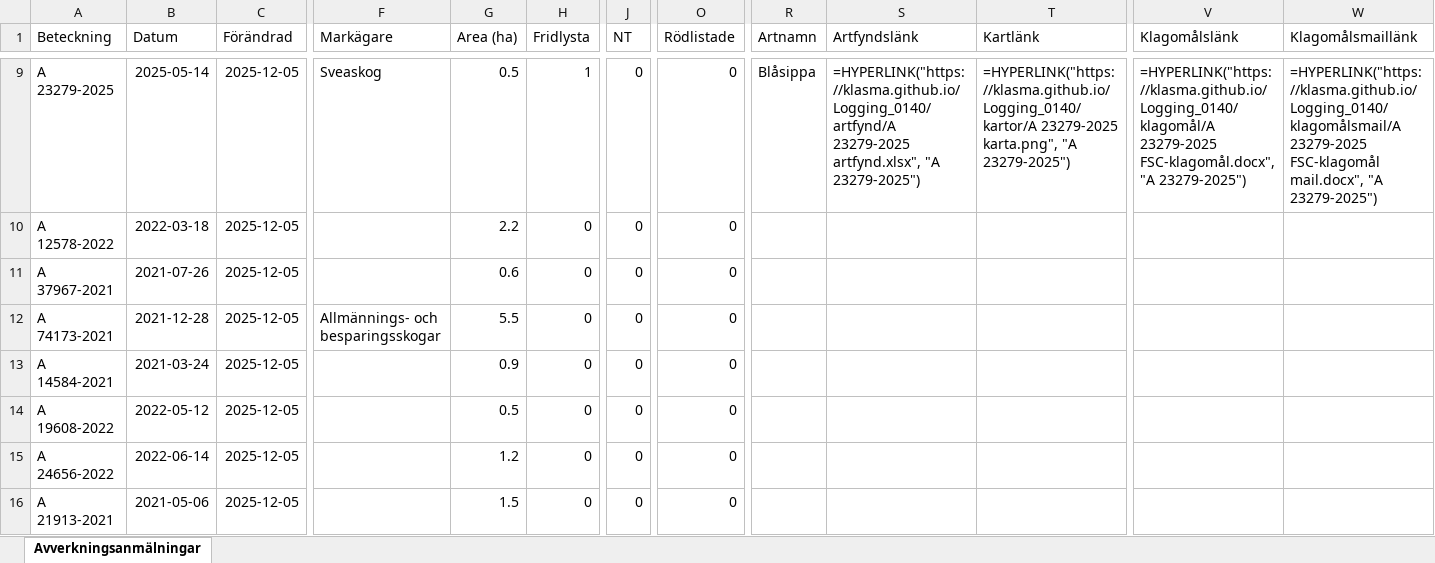
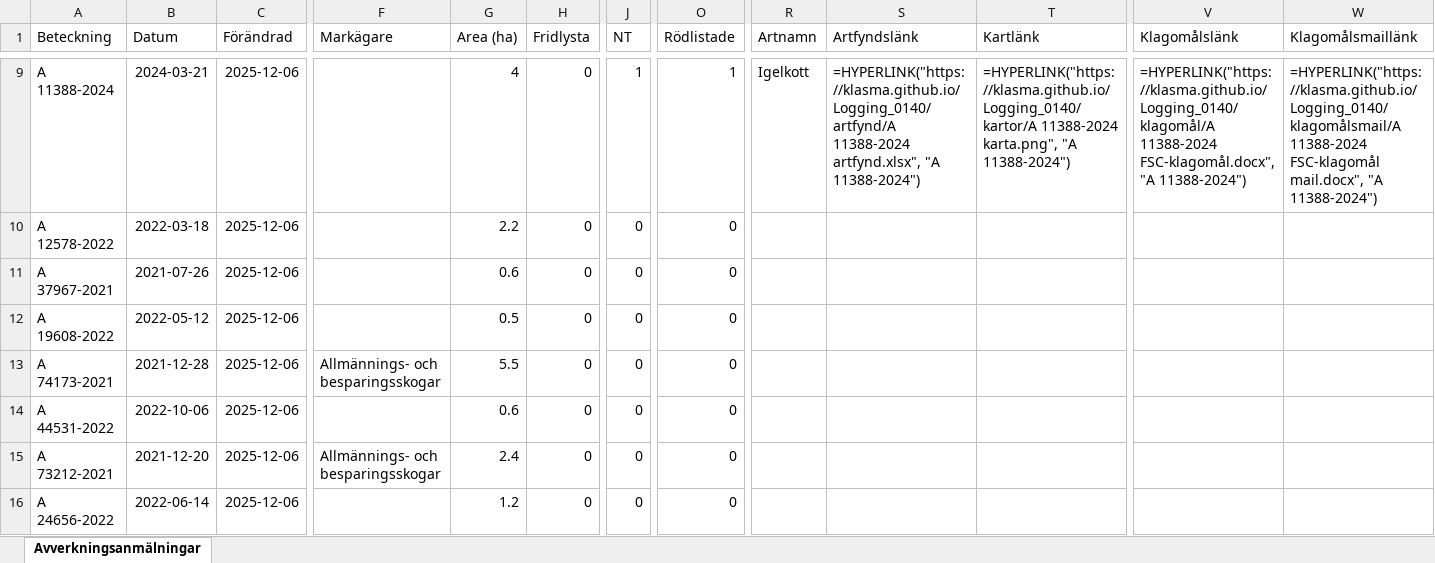
Before and after one commit to klasma/Logging_0140, an Excel workbook: Översikt NYKVARN.xlsx, sheet Avverkningsanmälningar, drawn as a sheet; only a part is shown, gaps mark what is left out; values as stored, in another font and other column widths than the file's, no borders; formulas without a stored value are shown as written; the diff covers the shown part only; the diff names each change by its address in the sheet, - before the commit and + after, or states it on an @@ line.

```diff
--- a/Översikt NYKVARN.xlsx (sheet Avverkningsanmälningar)
+++ b/Översikt NYKVARN.xlsx (sheet Avverkningsanmälningar)
-A9 (Beteckning): A 23279-2025
+A9 (Beteckning): A 11388-2024
-B9 (Datum): 2025-05-14
+B9 (Datum): 2024-03-21
-C9:C16 (Förändrad): 2025-12-05
+C9:C16 (Förändrad): 2025-12-06
-F9 (Markägare): Sveaskog
+F9 (Markägare): (empty)
-G9 (Area (ha)): 0.5
+G9 (Area (ha)): 4
-H9 (Fridlysta): 1
+H9 (Fridlysta): 0
-J9 (NT): 0
+J9 (NT): 1
-O9 (Rödlistade): 0
+O9 (Rödlistade): 1
-R9 (Artnamn): Blåsippa
+R9 (Artnamn): Igelkott
-S9 (Artfyndslänk): =HYPERLINK("https://klasma.github.io/Logging_0140/artfynd/A 23279-2025 artfynd.xlsx", "A 23279-2025")
+S9 (Artfyndslänk): =HYPERLINK("https://klasma.github.io/Logging_0140/artfynd/A 11388-2024 artfynd.xlsx", "A 11388-2024")
-T9 (Kartlänk): =HYPERLINK("https://klasma.github.io/Logging_0140/kartor/A 23279-2025 karta.png", "A 23279-2025")
+T9 (Kartlänk): =HYPERLINK("https://klasma.github.io/Logging_0140/kartor/A 11388-2024 karta.png", "A 11388-2024")
-V9 (Klagomålslänk): =HYPERLINK("https://klasma.github.io/Logging_0140/klagomål/A 23279-2025 FSC-klagomål.docx", "A 23279-2025")
+V9 (Klagomålslänk): =HYPERLINK("https://klasma.github.io/Logging_0140/klagomål/A 11388-2024 FSC-klagomål.docx", "A 11388-2024")
-W9 (Klagomålsmaillänk): =HYPERLINK("https://klasma.github.io/Logging_0140/klagomålsmail/A 23279-2025 FSC-klagomål mail.docx", "A 23279-2025")
+W9 (Klagomålsmaillänk): =HYPERLINK("https://klasma.github.io/Logging_0140/klagomålsmail/A 11388-2024 FSC-klagomål mail.docx", "A 11388-2024")
-A12 (Beteckning): A 74173-2021
+A12 (Beteckning): A 19608-2022
-B12 (Datum): 2021-12-28
+B12 (Datum): 2022-05-12
-F12 (Markägare): Allmännings- och besparingsskogar
+F12 (Markägare): (empty)
-G12 (Area (ha)): 5.5
+G12 (Area (ha)): 0.5
-A13 (Beteckning): A 14584-2021
+A13 (Beteckning): A 74173-2021
-B13 (Datum): 2021-03-24
+B13 (Datum): 2021-12-28
-F13 (Markägare): (empty)
+F13 (Markägare): Allmännings- och besparingsskogar
-G13 (Area (ha)): 0.9
+G13 (Area (ha)): 5.5
-A14 (Beteckning): A 19608-2022
+A14 (Beteckning): A 44531-2022
-B14 (Datum): 2022-05-12
+B14 (Datum): 2022-10-06
-G14 (Area (ha)): 0.5
+G14 (Area (ha)): 0.6
-A15 (Beteckning): A 24656-2022
+A15 (Beteckning): A 73212-2021
-B15 (Datum): 2022-06-14
+B15 (Datum): 2021-12-20
-F15 (Markägare): (empty)
+F15 (Markägare): Allmännings- och besparingsskogar
-G15 (Area (ha)): 1.2
+G15 (Area (ha)): 2.4
-A16 (Beteckning): A 21913-2021
+A16 (Beteckning): A 24656-2022
-B16 (Datum): 2021-05-06
+B16 (Datum): 2022-06-14
-G16 (Area (ha)): 1.5
+G16 (Area (ha)): 1.2
```
Also changed, not shown: 337 edited cells elsewhere in this sheet, artfynd/A 11388-2024 artfynd.xlsx, artfynd/A 23279-2025 artfynd.xlsx, 41 other files.
